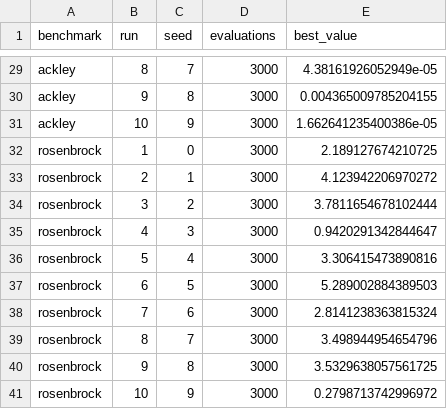
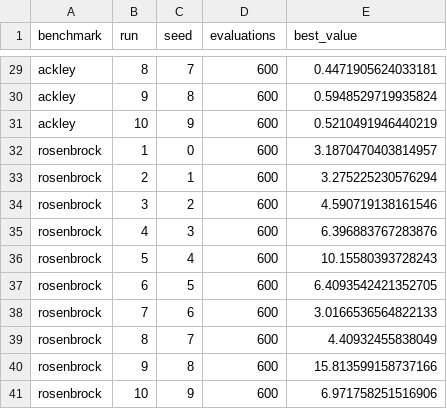
Before and after one commit to abarrenap/Bayesian_Optimization_for_EDA, a CSV file: results/bo_results.csv, drawn as a sheet; only a part is shown, gaps mark what is left out; the diff covers the shown part only; the diff names each change by its address in the sheet, - before the commit and + after, or states it on an @@ line.

```diff
--- a/results/bo_results.csv
+++ b/results/bo_results.csv
-D29:D41 (evaluations): 3000
+D29:D41 (evaluations): 600
-E29 (best_value): 4.38161926052949e-05
+E29 (best_value): 0.4471905624033181
-E30 (best_value): 0.004365009785204155
+E30 (best_value): 0.5948529719935824
-E31 (best_value): 1.662641235400386e-05
+E31 (best_value): 0.5210491946440219
-E32 (best_value): 2.189127674210725
+E32 (best_value): 3.1870470403814957
-E33 (best_value): 4.123942206970272
+E33 (best_value): 3.275225230576294
-E34 (best_value): 3.7811654678102444
+E34 (best_value): 4.590719138161546
-E35 (best_value): 0.9420291342844647
+E35 (best_value): 6.396883767283876
-E36 (best_value): 3.306415473890816
+E36 (best_value): 10.15580393728243
-E37 (best_value): 5.289002884389503
+E37 (best_value): 6.4093542421352705
-E38 (best_value): 2.8141238363815324
+E38 (best_value): 3.0166536564822133
-E39 (best_value): 3.498944954654796
+E39 (best_value): 4.40932455838049
-E40 (best_value): 3.5329638057561725
+E40 (best_value): 15.813599158737166
-E41 (best_value): 0.2798713742996972
+E41 (best_value): 6.971758251516906
```
Also changed, not shown: 54 edited cells elsewhere in this file, results/classical_ls_results.csv, results/plain_eda_results.csv, 22 other files.
